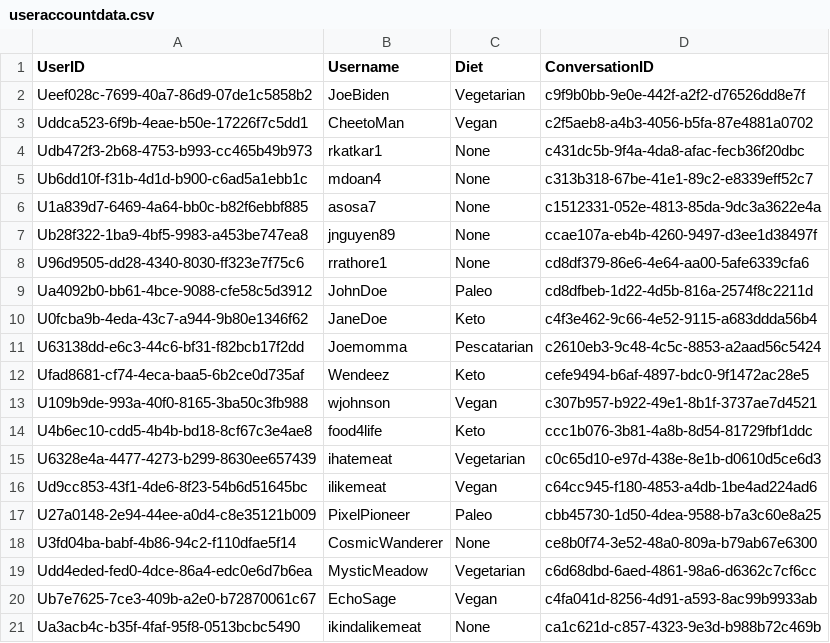
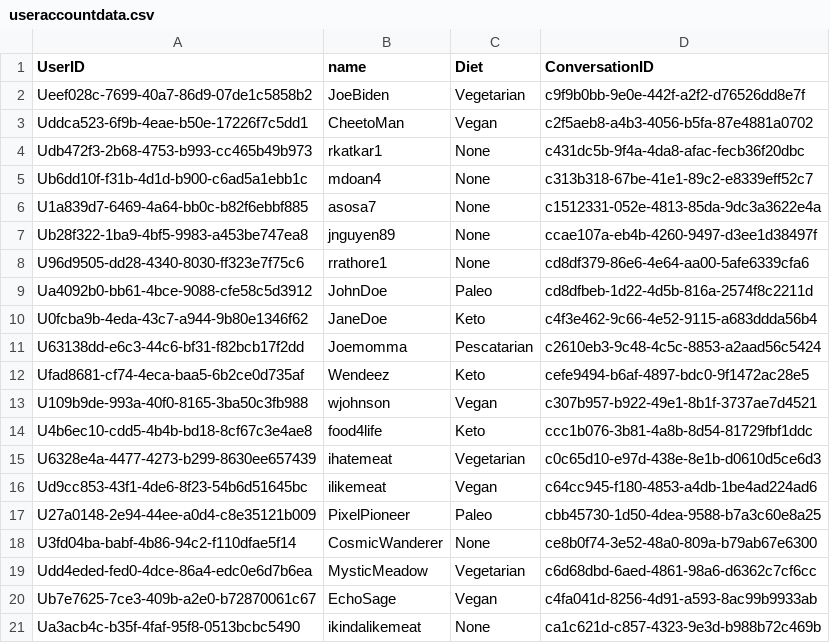
Before and after one commit to CSC-4350-SP2024/ByteSizeBrunchers, a CSV file: flavorfeed/database/useraccountdata.csv, drawn as a sheet.

```diff
--- a/flavorfeed/database/useraccountdata.csv
+++ b/flavorfeed/database/useraccountdata.csv
@@ -1,2 +1,2 @@
-UserID,Username,Diet,ConversationID
+UserID,name,Diet,ConversationID
 Ueef028c-7699-40a7-86d9-07de1c5858b2,JoeBiden,Vegetarian,c9f9b0bb-9e0e-442f-a2f2-d76526dd8e7f
```
Also changed, not shown: 4 other files.
